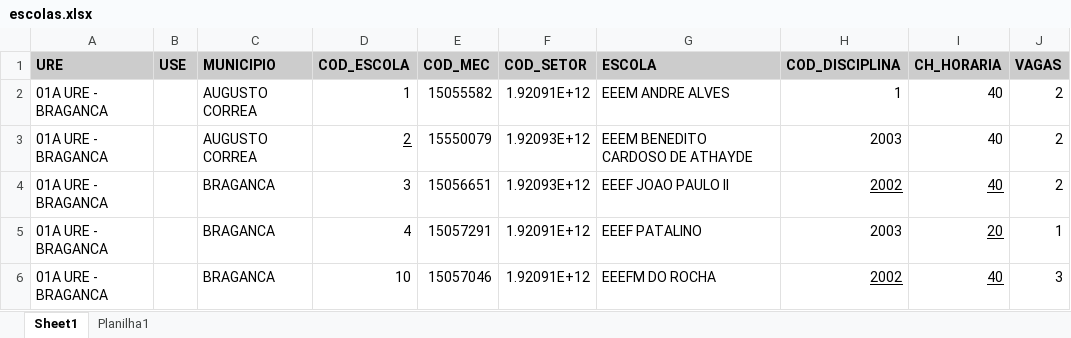
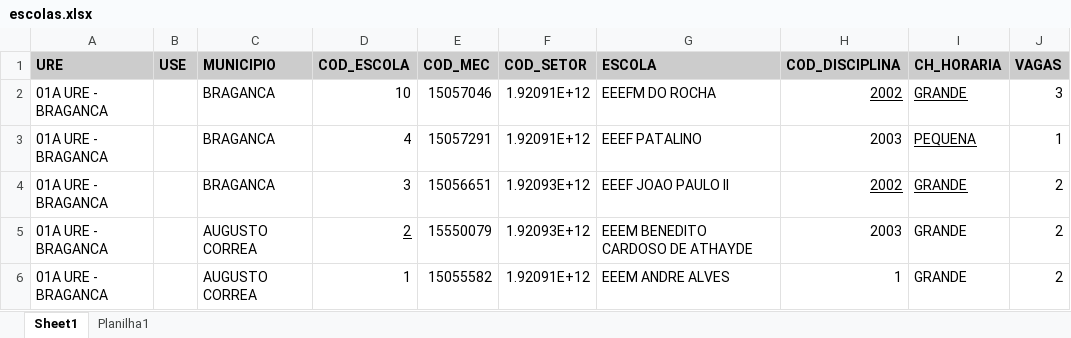
Before and after one commit to LH-Carreira/Algoritmo-lotacao, an Excel workbook: escolas.xlsx, sheet Sheet1, drawn as a sheet; values as stored, in another font and other column widths than the file's, no borders; removed rows and columns are numbered as before the commit, all else as after; the diff names each change by its address in the sheet, - before the commit and + after, or states it on an @@ line.

```diff
--- a/escolas.xlsx (sheet Sheet1)
+++ b/escolas.xlsx (sheet Sheet1)
-row 2: 01A URE - BRAGANCA |  | AUGUSTO CORREA | 1 | 15055582 | 1.92091E+12 | EEEM ANDRE ALVES | 1 | 40 | 2
-row 3: 01A URE - BRAGANCA |  | AUGUSTO CORREA | 2 | 15550079 | 1.92093E+12 | EEEM BENEDITO CARDOSO DE ATHAYDE | 2003 | 40 | 2
-D2 (COD_ESCOLA): 3
+D2 (COD_ESCOLA): 10
-E2 (COD_MEC): 15056651
+E2 (COD_MEC): 15057046
-F2 (COD_SETOR): 1.92093E+12
+F2 (COD_SETOR): 1.92091E+12
-G2 (ESCOLA): EEEF JOAO PAULO II
+G2 (ESCOLA): EEEFM DO ROCHA
-I2 (CH_HORARIA): 40
+I2 (CH_HORARIA): GRANDE
-J2 (VAGAS): 2
+J2 (VAGAS): 3
-I3 (CH_HORARIA): 20
+I3 (CH_HORARIA): PEQUENA
-D4 (COD_ESCOLA): 10
+D4 (COD_ESCOLA): 3
-E4 (COD_MEC): 15057046
+E4 (COD_MEC): 15056651
-F4 (COD_SETOR): 1.92091E+12
+F4 (COD_SETOR): 1.92093E+12
-G4 (ESCOLA): EEEFM DO ROCHA
+G4 (ESCOLA): EEEF JOAO PAULO II
-I4 (CH_HORARIA): 40
+I4 (CH_HORARIA): GRANDE
-J4 (VAGAS): 3
+J4 (VAGAS): 2
+row 5: 01A URE - BRAGANCA |  | AUGUSTO CORREA | 2 | 15550079 | 1.92093E+12 | EEEM BENEDITO CARDOSO DE ATHAYDE | 2003 | GRANDE | 2
+row 6: 01A URE - BRAGANCA |  | AUGUSTO CORREA | 1 | 15055582 | 1.92091E+12 | EEEM ANDRE ALVES | 1 | GRANDE | 2
```
Also changed, not shown: prof.xlsx, 5 other files.
